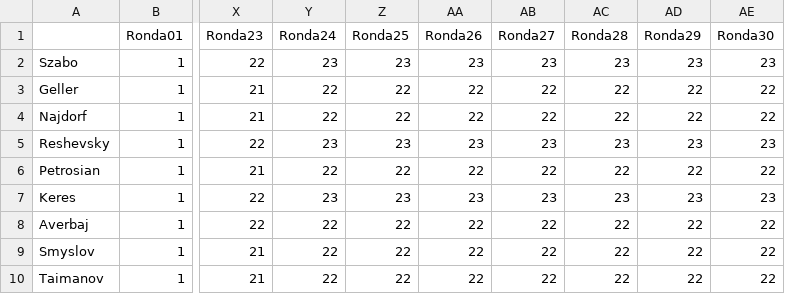
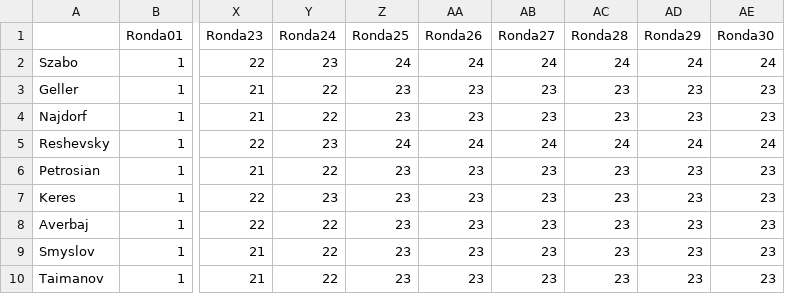
Before and after one commit to VSablin/Zurich1953, a CSV file: data-output/played_games.csv, drawn as a sheet; only a part is shown, gaps mark what is left out; the diff covers the shown part only; the diff names each change by its address in the sheet, - before the commit and + after, or states it on an @@ line.

```diff
--- a/data-output/played_games.csv
+++ b/data-output/played_games.csv
-Z2 (Ronda25): 23
+Z2 (Ronda25): 24
-AA2 (Ronda26): 23
+AA2 (Ronda26): 24
-AB2 (Ronda27): 23
+AB2 (Ronda27): 24
-AC2 (Ronda28): 23
+AC2 (Ronda28): 24
-AD2 (Ronda29): 23
+AD2 (Ronda29): 24
-AE2 (Ronda30): 23
+AE2 (Ronda30): 24
-Z3:Z4 (Ronda25): 22
+Z3:Z4 (Ronda25): 23
-AA3:AA4 (Ronda26): 22
+AA3:AA4 (Ronda26): 23
-AB3:AB4 (Ronda27): 22
+AB3:AB4 (Ronda27): 23
-AC3:AC4 (Ronda28): 22
+AC3:AC4 (Ronda28): 23
-AD3:AD4 (Ronda29): 22
+AD3:AD4 (Ronda29): 23
-AE3:AE4 (Ronda30): 22
+AE3:AE4 (Ronda30): 23
-Z5 (Ronda25): 23
+Z5 (Ronda25): 24
-AA5 (Ronda26): 23
+AA5 (Ronda26): 24
-AB5 (Ronda27): 23
+AB5 (Ronda27): 24
-AC5 (Ronda28): 23
+AC5 (Ronda28): 24
-AD5 (Ronda29): 23
+AD5 (Ronda29): 24
-AE5 (Ronda30): 23
+AE5 (Ronda30): 24
-Z6 (Ronda25): 22
+Z6 (Ronda25): 23
-AA6 (Ronda26): 22
+AA6 (Ronda26): 23
-AB6 (Ronda27): 22
+AB6 (Ronda27): 23
-AC6 (Ronda28): 22
+AC6 (Ronda28): 23
-AD6 (Ronda29): 22
+AD6 (Ronda29): 23
-AE6 (Ronda30): 22
+AE6 (Ronda30): 23
-Z8:Z10 (Ronda25): 22
+Z8:Z10 (Ronda25): 23
-AA8:AA10 (Ronda26): 22
+AA8:AA10 (Ronda26): 23
-AB8:AB10 (Ronda27): 22
+AB8:AB10 (Ronda27): 23
-AC8:AC10 (Ronda28): 22
+AC8:AC10 (Ronda28): 23
-AD8:AD10 (Ronda29): 22
+AD8:AD10 (Ronda29): 23
-AE8:AE10 (Ronda30): 22
+AE8:AE10 (Ronda30): 23
```
Also changed, not shown: 36 edited cells elsewhere in this file, data-output/ranking.csv, data-output/ranking_Ronda25.csv, 5 other files.
